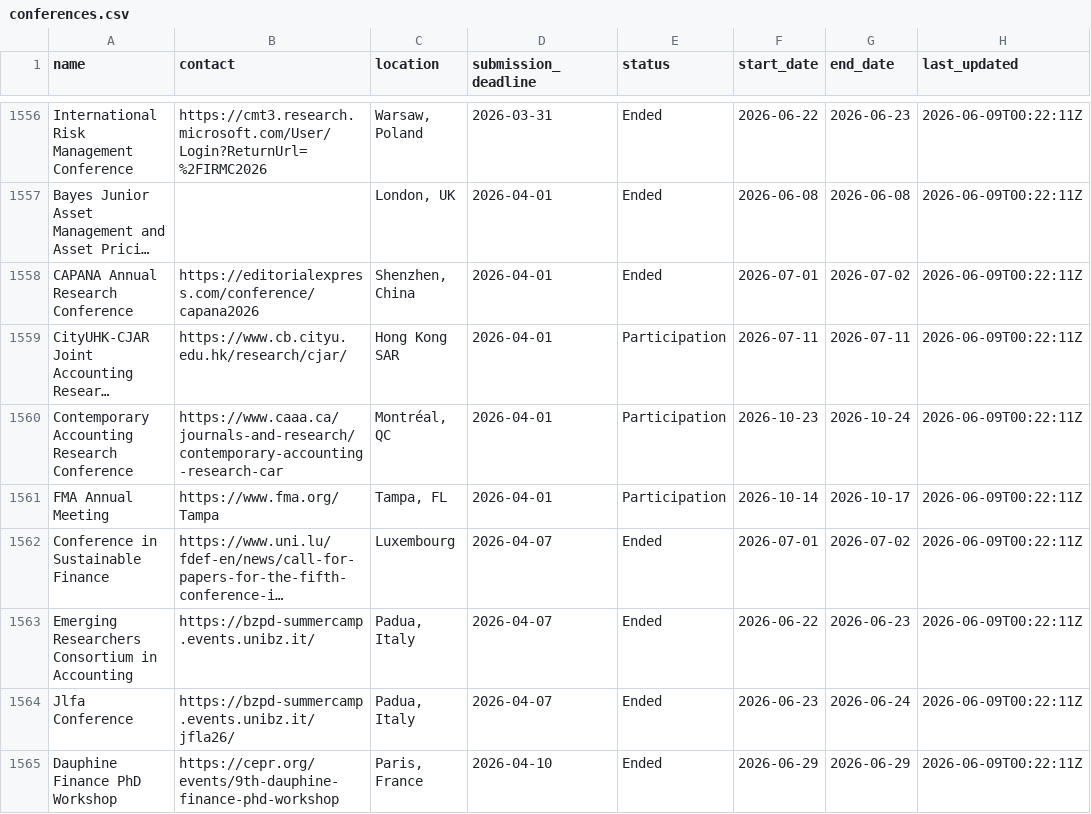
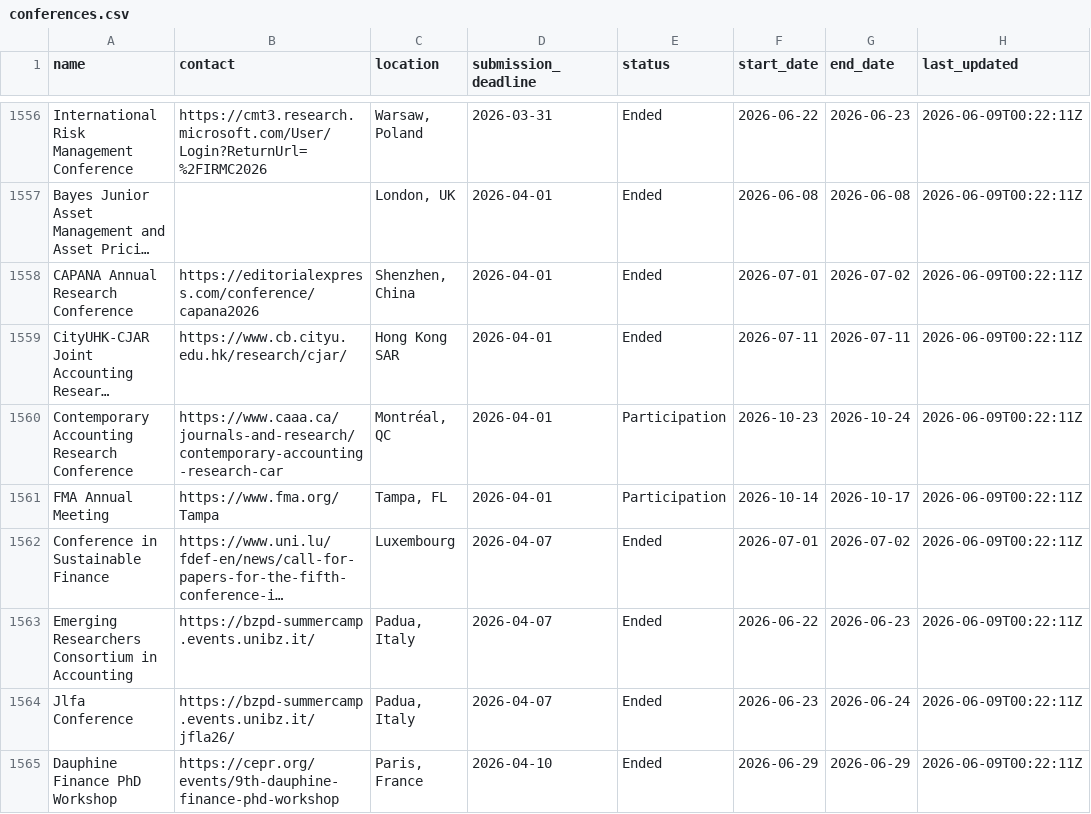
Before and after one commit to theaccountant-ab/Conference-Tracker, a CSV file: conferences.csv, drawn as a sheet; only a part is shown, gaps mark what is left out; long unchanged cells end in …; the diff names each change by its address in the sheet, - before the commit and + after, or states it on an @@ line.

```diff
--- a/conferences.csv
+++ b/conferences.csv
-E1559 (status): Participation
+E1559 (status): Ended
```
Also changed, not shown: 1 other file.
